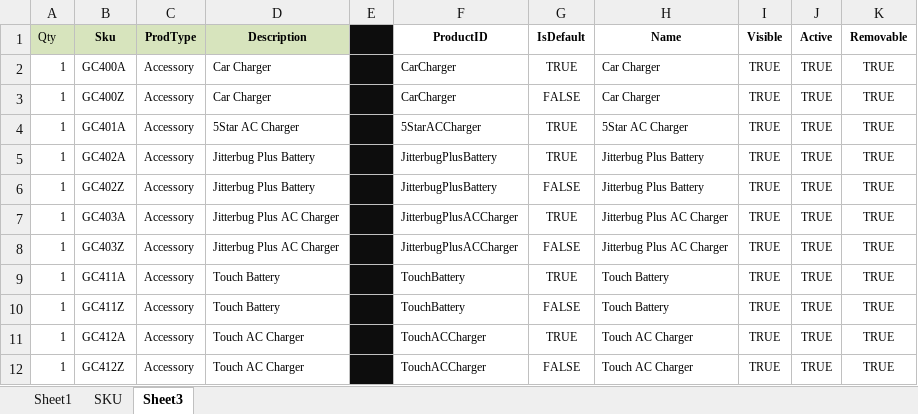
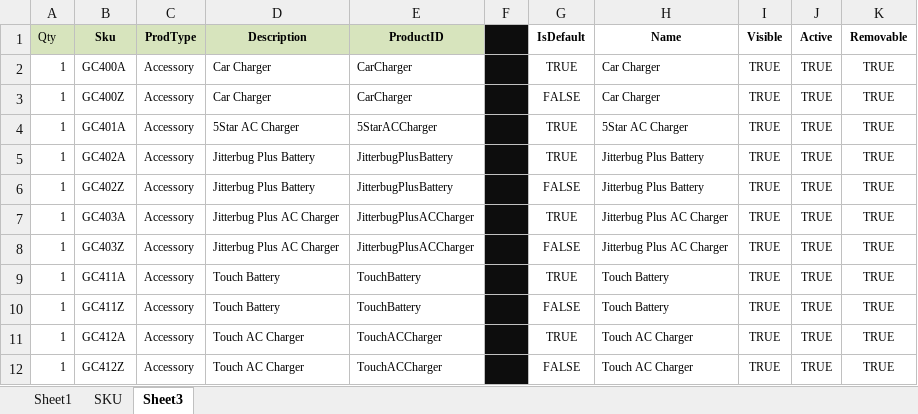
Before and after one commit to keith-fischer/ShopCartTestHarness, an Excel workbook: ShopCart/ProductIDList.xlsx, sheet Sheet3, drawn as a sheet; only a part is shown; values as stored, in another font and other column widths than the file's, no borders; removed rows and columns are numbered as before the commit, all else as after; the diff names each change by its address in the sheet, - before the commit and + after, or states it on an @@ line.

Commit message:
sku list for making test cases

```diff
--- a/ShopCart/ProductIDList.xlsx (sheet Sheet3)
+++ b/ShopCart/ProductIDList.xlsx (sheet Sheet3)
-column E, empty
+column F, empty
-E1 fill: none
+E1 fill: #D7E4BD
```
